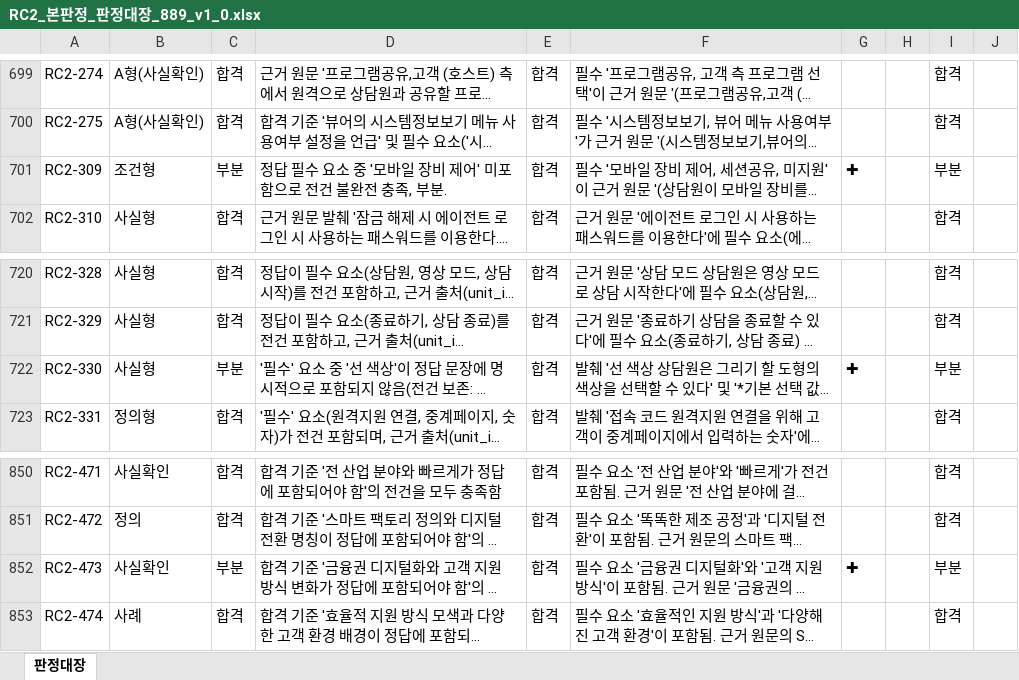
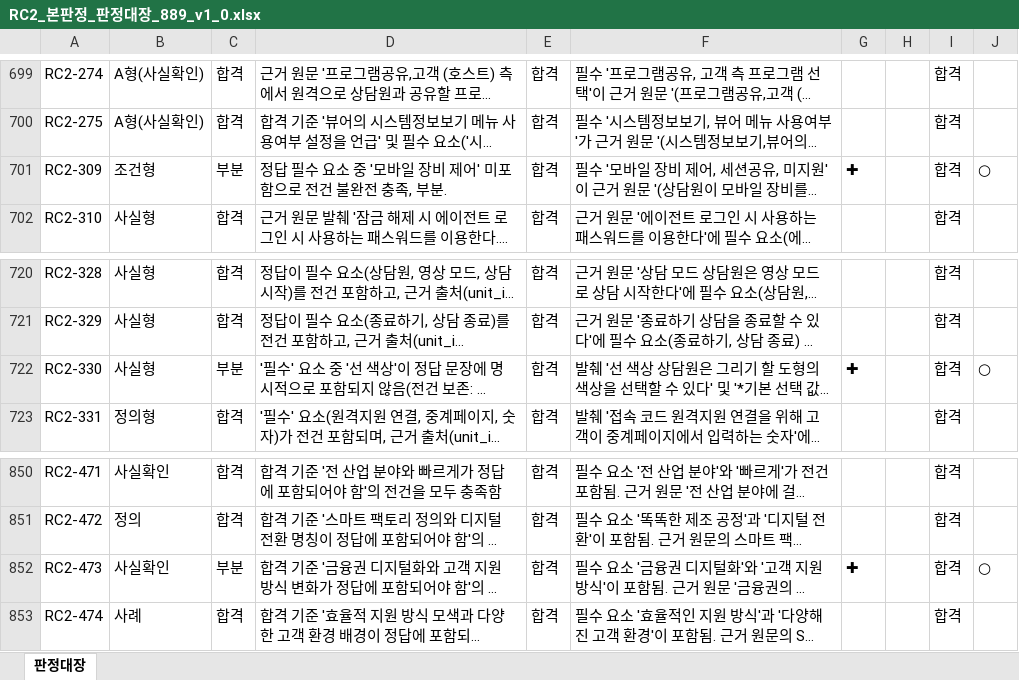
Before and after one commit to dophiplan/RAG-gloden-set, an Excel workbook: eval-runner/orchestrator/data/RC2/07_stage2/RC2_본판정_판정대장_889_v1_0.xlsx, sheet 판정대장, drawn as a sheet; only a part is shown, gaps mark what is left out; long unchanged cells end in …; values as stored, in another font and other column widths than the file's, no borders; the diff covers the shown part only; the diff names each change by its address in the sheet, - before the commit and + after, or states it on an @@ line.

```diff
--- a/eval-runner/orchestrator/data/RC2/07_stage2/RC2_본판정_판정대장_889_v1_0.xlsx (sheet 판정대장)
+++ b/eval-runner/orchestrator/data/RC2/07_stage2/RC2_본판정_판정대장_889_v1_0.xlsx (sheet 판정대장)
-I701: 부분
+I701: 합격
-J701: (empty)
+J701: ○
-I722: 부분
+I722: 합격
-J722: (empty)
+J722: ○
-I852: 부분
+I852: 합격
-J852: (empty)
+J852: ○
```
Also changed, not shown: 32 edited cells elsewhere in this sheet, 6 other files.
